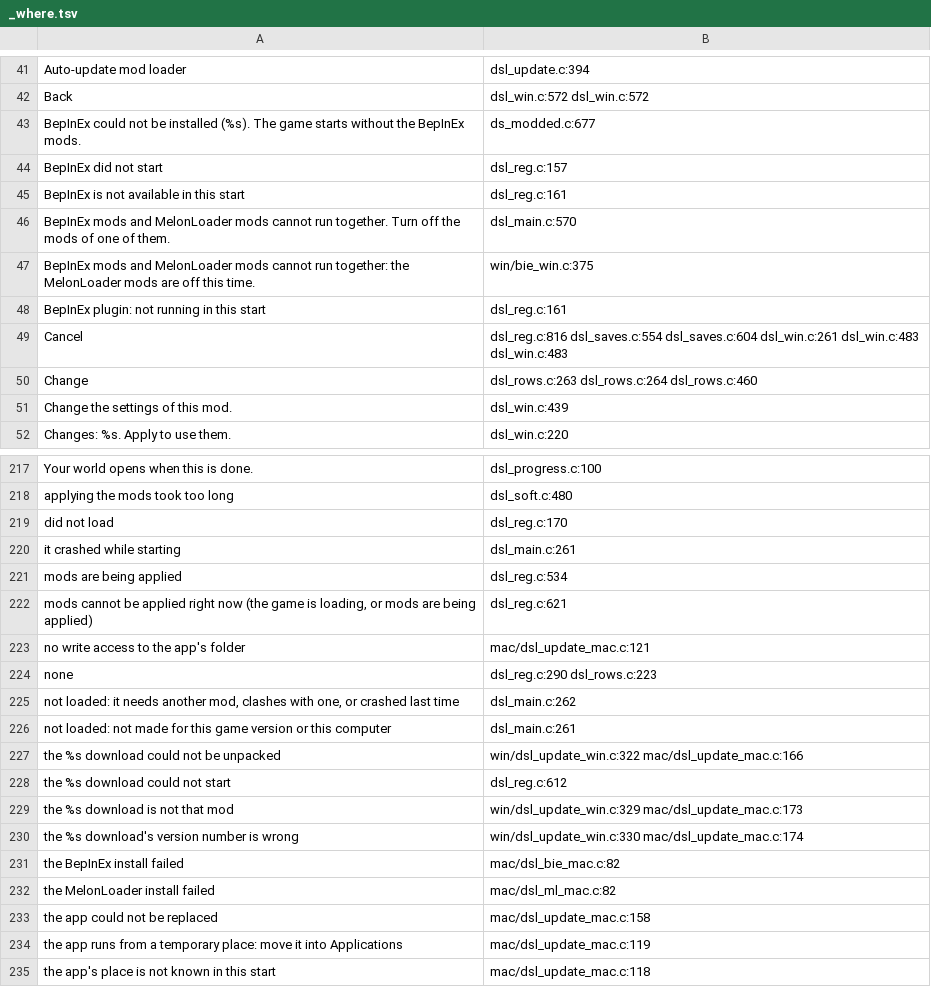
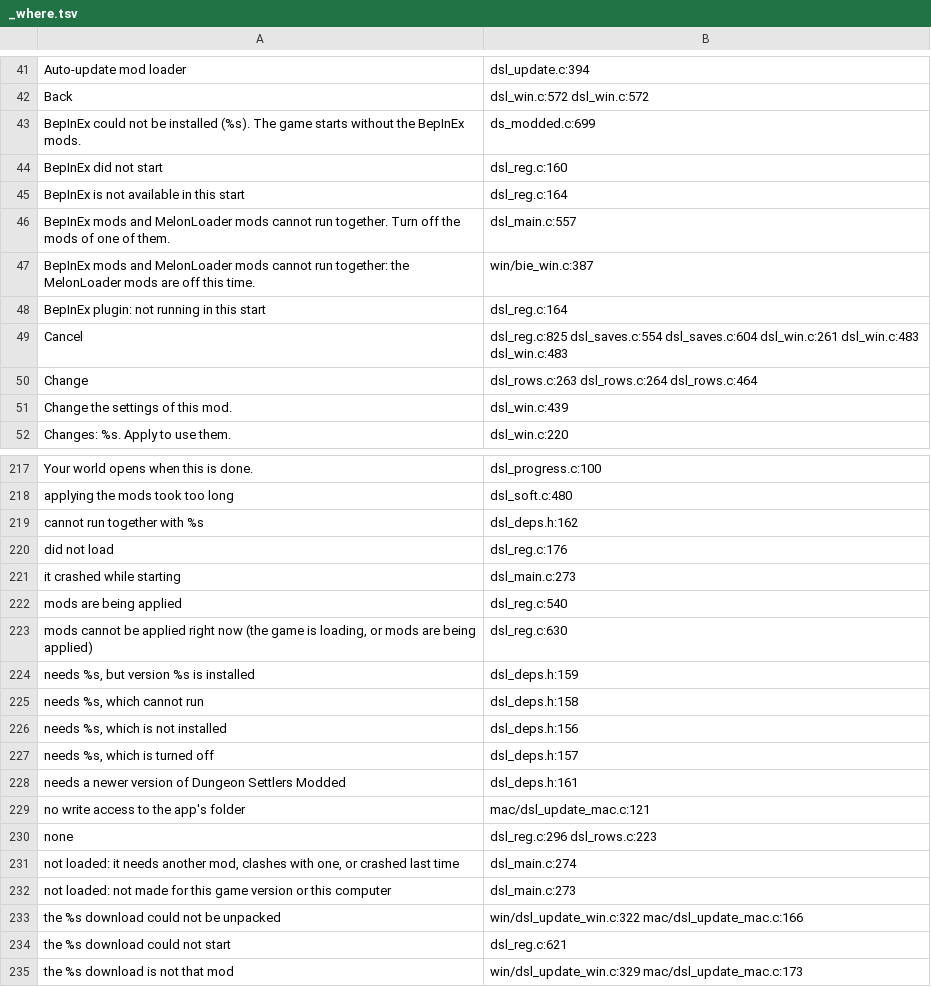
Before and after one commit to AmfiLogos/ds_modloader, a TSV file: loader/lang/_where.tsv, drawn as a sheet; only a part is shown, gaps mark what is left out; the shorter side is filled out with more unchanged rows; the diff covers the shown part only.

Commit message:
Mod dependencies for BepInEx mods: one rule (loader/src/dsl_deps.h) for requires / new optional / conflicts with versions, used by the loader core (code modules now check BepInEx versions too), the Mods window (Apply filters the new set; 'Not running: needs Core >= 0.5.0, but version 0.4.0 is installed', 7 reasons in 10 languages), the Windows starter / soft restart (bie_prepare) and the Mac stub (BEPINEX_PLUGIN_DIRS). A mod with an unmet requirement stays enabled, is not run and is not in the mod set. NOTES 'Dependencies'. Host tests 33/33.

```diff
--- a/loader/lang/_where.tsv
+++ b/loader/lang/_where.tsv
@@ -42,10 +42,10 @@
 "Back"	dsl_win.c:572 dsl_win.c:572
-"BepInEx could not be installed (%s). The game starts without the BepInEx mods."	ds_modded.c:677
-"BepInEx did not start"	dsl_reg.c:157
-"BepInEx is not available in this start"	dsl_reg.c:161
-"BepInEx mods and MelonLoader mods cannot run together. Turn off the mods of one of them."	dsl_main.c:570
-"BepInEx mods and MelonLoader mods cannot run together: the MelonLoader mods are off this time."	win/bie_win.c:375
-"BepInEx plugin: not running in this start"	dsl_reg.c:161
-"Cancel"	dsl_reg.c:816 dsl_saves.c:554 dsl_saves.c:604 dsl_win.c:261 dsl_win.c:483 dsl_win.c:483
-"Change"	dsl_rows.c:263 dsl_rows.c:264 dsl_rows.c:460
+"BepInEx could not be installed (%s). The game starts without the BepInEx mods."	ds_modded.c:699
+"BepInEx did not start"	dsl_reg.c:160
+"BepInEx is not available in this start"	dsl_reg.c:164
+"BepInEx mods and MelonLoader mods cannot run together. Turn off the mods of one of them."	dsl_main.c:557
+"BepInEx mods and MelonLoader mods cannot run together: the MelonLoader mods are off this time."	win/bie_win.c:387
+"BepInEx plugin: not running in this start"	dsl_reg.c:164
+"Cancel"	dsl_reg.c:825 dsl_saves.c:554 dsl_saves.c:604 dsl_win.c:261 dsl_win.c:483 dsl_win.c:483
+"Change"	dsl_rows.c:263 dsl_rows.c:264 dsl_rows.c:464
 "Change the settings of this mod."	dsl_win.c:439
@@ -218,12 +218,18 @@
 "applying the mods took too long"	dsl_soft.c:480
-"did not load"	dsl_reg.c:170
-"it crashed while starting"	dsl_main.c:261
-"mods are being applied"	dsl_reg.c:534
-"mods cannot be applied right now (the game is loading, or mods are being applied)"	dsl_reg.c:621
+"cannot run together with %s"	dsl_deps.h:162
+"did not load"	dsl_reg.c:176
+"it crashed while starting"	dsl_main.c:273
+"mods are being applied"	dsl_reg.c:540
+"mods cannot be applied right now (the game is loading, or mods are being applied)"	dsl_reg.c:630
+"needs %s, but version %s is installed"	dsl_deps.h:159
+"needs %s, which cannot run"	dsl_deps.h:158
+"needs %s, which is not installed"	dsl_deps.h:156
+"needs %s, which is turned off"	dsl_deps.h:157
+"needs a newer version of Dungeon Settlers Modded"	dsl_deps.h:161
 "no write access to the app's folder"	mac/dsl_update_mac.c:121
-"none"	dsl_reg.c:290 dsl_rows.c:223
-"not loaded: it needs another mod, clashes with one, or crashed last time"	dsl_main.c:262
-"not loaded: not made for this game version or this computer"	dsl_main.c:261
+"none"	dsl_reg.c:296 dsl_rows.c:223
+"not loaded: it needs another mod, clashes with one, or crashed last time"	dsl_main.c:274
+"not loaded: not made for this game version or this computer"	dsl_main.c:273
 "the %s download could not be unpacked"	win/dsl_update_win.c:322 mac/dsl_update_mac.c:166
-"the %s download could not start"	dsl_reg.c:612
+"the %s download could not start"	dsl_reg.c:621
 "the %s download is not that mod"	win/dsl_update_win.c:329 mac/dsl_update_mac.c:173
```
Also changed, not shown: 1 added row and 67 edited cells elsewhere in this file, 19 other files.
